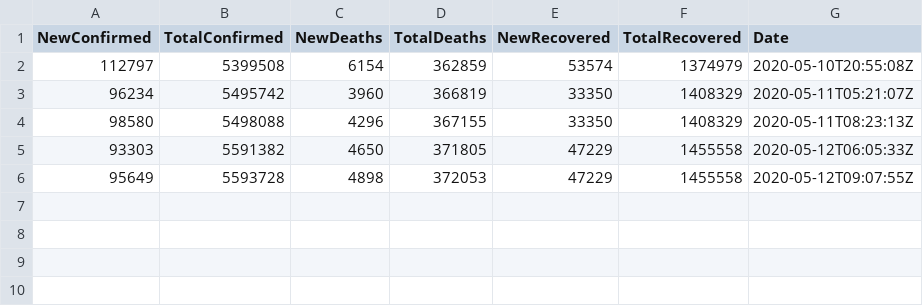
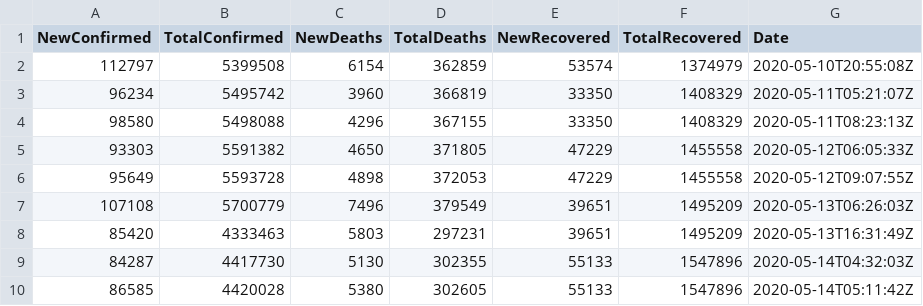
Before and after one commit to bernaferrari/covid19-br, a CSV file: public/history_GL.csv, drawn as a sheet; the diff names each change by its address in the sheet, - before the commit and + after, or states it on an @@ line.

```diff
--- a/public/history_GL.csv
+++ b/public/history_GL.csv
+row 7: 107108 | 5700779 | 7496 | 379549 | 39651 | 1495209 | 2020-05-13T06:26:03Z
+row 8: 85420 | 4333463 | 5803 | 297231 | 39651 | 1495209 | 2020-05-13T16:31:49Z
+row 9: 84287 | 4417730 | 5130 | 302355 | 55133 | 1547896 | 2020-05-14T04:32:03Z
+row 10: 86585 | 4420028 | 5380 | 302605 | 55133 | 1547896 | 2020-05-14T05:11:42Z
```
Also changed, not shown: public/caso_shrink.csv, public/history_BR.csv, 4 other files.
